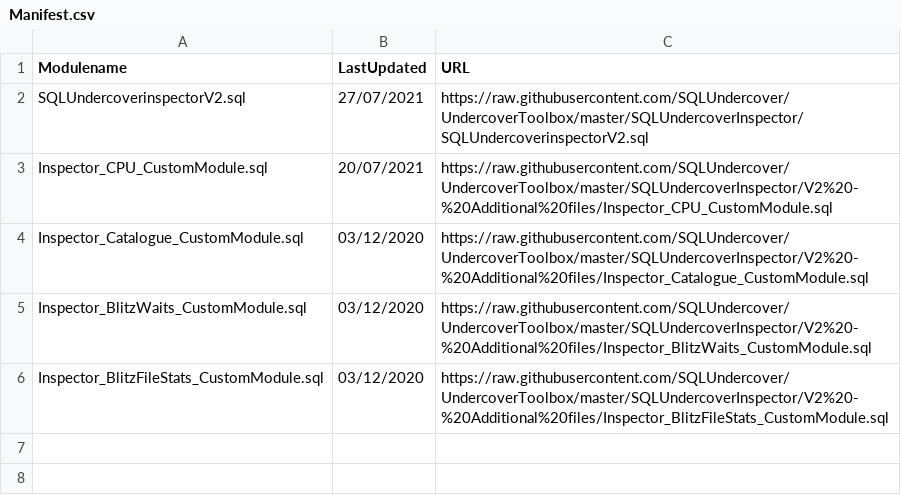
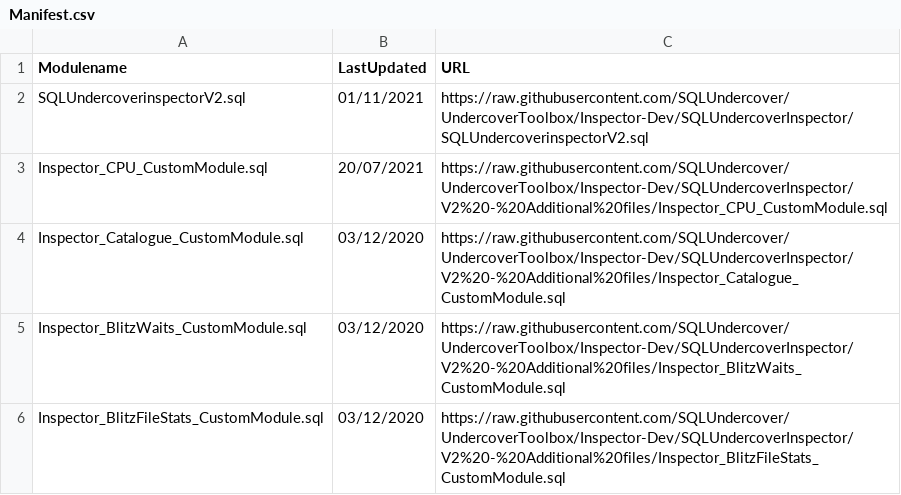
Before and after one commit to SQLUndercover/UndercoverToolbox, a CSV file: SQLUndercoverInspector/V2 - Additional files/Manifest.csv, drawn as a sheet.

Commit message:
Updated manifest

```diff
--- a/SQLUndercoverInspector/V2 - Additional files/Manifest.csv
+++ b/SQLUndercoverInspector/V2 - Additional files/Manifest.csv
@@ -1,6 +1,6 @@
 Modulename,LastUpdated,URL
-SQLUndercoverinspectorV2.sql,27/07/2021,https://raw.githubusercontent.com/SQLUndercover/UndercoverToolbox/master/SQLUndercoverInspector/SQLUndercoverinspectorV2.sql
-Inspector_CPU_CustomModule.sql,20/07/2021,https://raw.githubusercontent.com/SQLUndercover/UndercoverToolbox/master/SQLUndercoverInspector/V2%20-%20Additional%20files/Inspector_CPU_CustomModule.sql
-Inspector_Catalogue_CustomModule.sql,03/12/2020,https://raw.githubusercontent.com/SQLUndercover/UndercoverToolbox/master/SQLUndercoverInspector/V2%20-%20Additional%20files/Inspector_Catalogue_CustomModule.sql
-Inspector_BlitzWaits_CustomModule.sql,03/12/2020,https://raw.githubusercontent.com/SQLUndercover/UndercoverToolbox/master/SQLUndercoverInspector/V2%20-%20Additional%20files/Inspector_BlitzWaits_CustomModule.sql
-Inspector_BlitzFileStats_CustomModule.sql,03/12/2020,https://raw.githubusercontent.com/SQLUndercover/UndercoverToolbox/master/SQLUndercoverInspector/V2%20-%20Additional%20files/Inspector_BlitzFileStats_CustomModule.sql
+SQLUndercoverinspectorV2.sql,01/11/2021,https://raw.githubusercontent.com/SQLUndercover/UndercoverToolbox/Inspector-Dev/SQLUndercoverInspector/SQLUndercoverinspectorV2.sql
+Inspector_CPU_CustomModule.sql,20/07/2021,https://raw.githubusercontent.com/SQLUndercover/UndercoverToolbox/Inspector-Dev/SQLUndercoverInspector/V2%20-%20Additional%20files/Inspector_CPU_CustomModule.sql
+Inspector_Catalogue_CustomModule.sql,03/12/2020,https://raw.githubusercontent.com/SQLUndercover/UndercoverToolbox/Inspector-Dev/SQLUndercoverInspector/V2%20-%20Additional%20files/Inspector_Catalogue_CustomModule.sql
+Inspector_BlitzWaits_CustomModule.sql,03/12/2020,https://raw.githubusercontent.com/SQLUndercover/UndercoverToolbox/Inspector-Dev/SQLUndercoverInspector/V2%20-%20Additional%20files/Inspector_BlitzWaits_CustomModule.sql
+Inspector_BlitzFileStats_CustomModule.sql,03/12/2020,https://raw.githubusercontent.com/SQLUndercover/UndercoverToolbox/Inspector-Dev/SQLUndercoverInspector/V2%20-%20Additional%20files/Inspector_BlitzFileStats_CustomModule.sql
```
